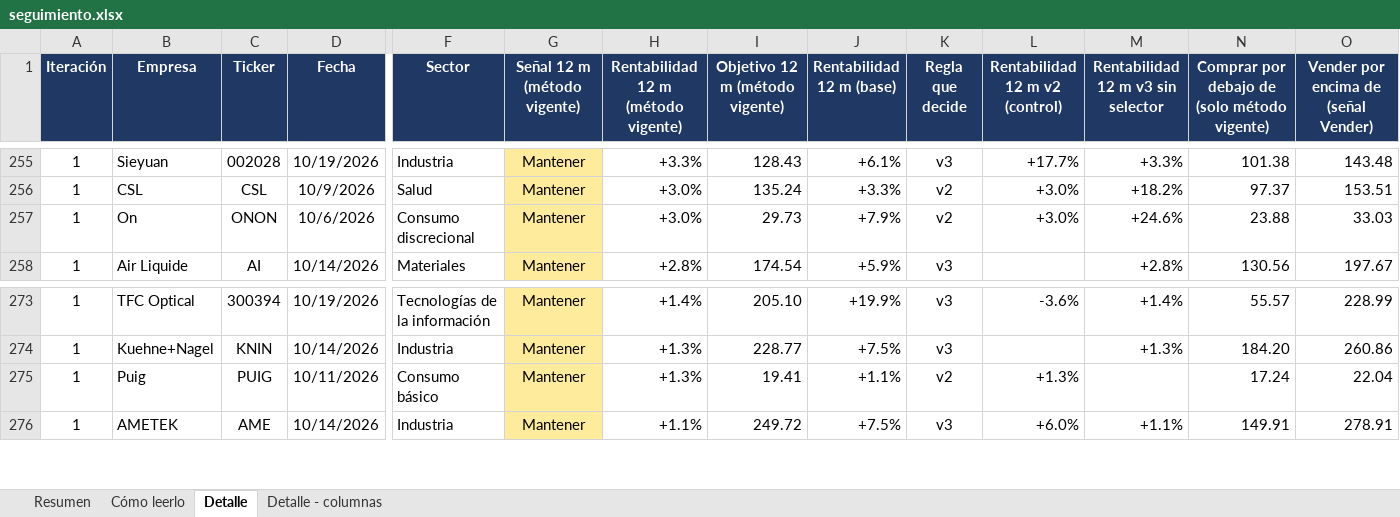
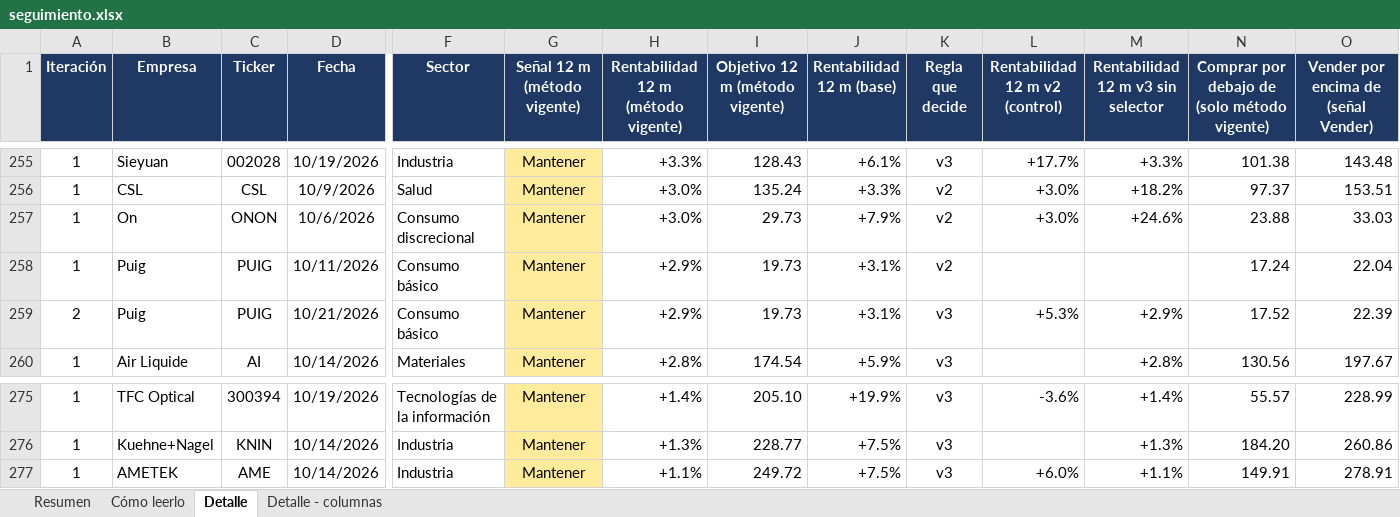
Before and after one commit to HotisS/analisis-inversion, an Excel workbook: seguimiento.xlsx, sheet Detalle, drawn as a sheet; only a part is shown, gaps mark what is left out; values as stored, in another font and other column widths than the file's, no borders; removed rows and columns are numbered as before the commit, all else as after; rows hold the shown columns only; the diff names each change by its address in the sheet, - before the commit and + after, or states it on an @@ line.

```diff
--- a/seguimiento.xlsx (sheet Detalle)
+++ b/seguimiento.xlsx (sheet Detalle)
+row 258: 1 | Puig | PUIG | 10/11/2026 | Consumo básico | Mantener | +2.9% | 19.73 | +3.1% | v2 |  |  | 17.24 | 22.04
+row 259: 2 | Puig | PUIG | 10/21/2026 | Consumo básico | Mantener | +2.9% | 19.73 | +3.1% | v3 | +5.3% | +2.9% | 17.52 | 22.39
-row 275: 1 | Puig | PUIG | 10/11/2026 | Consumo básico | Mantener | +1.3% | 19.41 | +1.1% | v2 | +1.3% |  | 17.24 | 22.04
```
Also changed, not shown: sheet Resumen, 34 other files.
